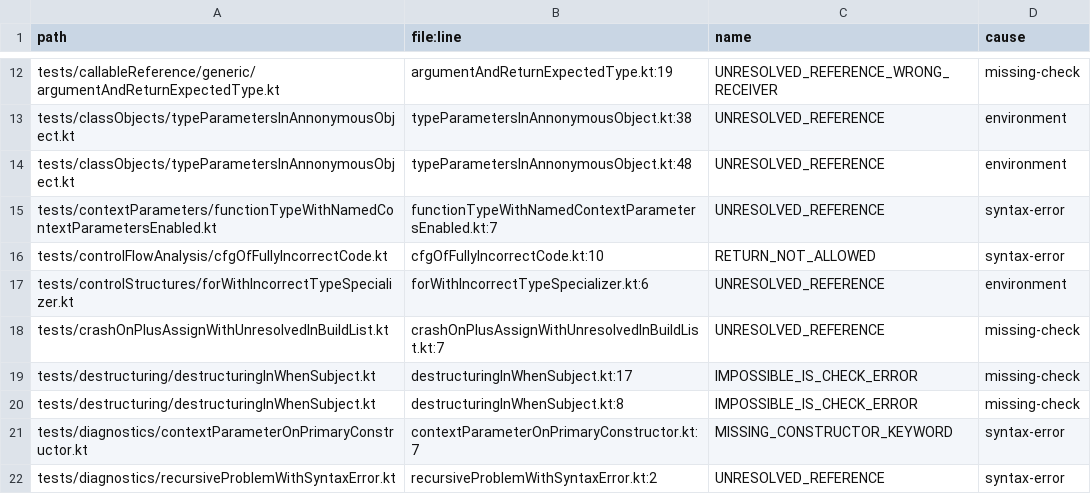
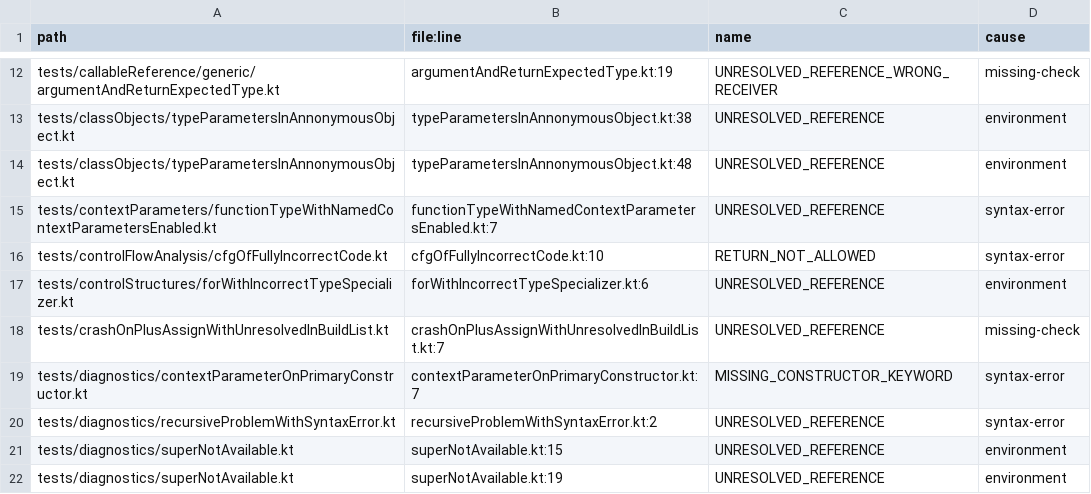
Before and after one commit to barteo/kotlin-compiler-go, a TSV file: bench/results/diagnostics-missed.tsv, drawn as a sheet; only a part is shown, gaps mark what is left out; the shorter side is filled out with more unchanged rows.

```diff
--- a/bench/results/diagnostics-missed.tsv
+++ b/bench/results/diagnostics-missed.tsv
@@ -18,4 +18,2 @@ tests/controlStructures/forWithIncorrectTypeSpecializer.kt	forWithIncorrectTypeS
 tests/crashOnPlusAssignWithUnresolvedInBuildList.kt	crashOnPlusAssignWithUnresolvedInBuildList.kt:7	UNRESOLVED_REFERENCE	missing-check
-tests/destructuring/destructuringInWhenSubject.kt	destructuringInWhenSubject.kt:17	IMPOSSIBLE_IS_CHECK_ERROR	missing-check
-tests/destructuring/destructuringInWhenSubject.kt	destructuringInWhenSubject.kt:8	IMPOSSIBLE_IS_CHECK_ERROR	missing-check
 tests/diagnostics/contextParameterOnPrimaryConstructor.kt	contextParameterOnPrimaryConstructor.kt:7	MISSING_CONSTRUCTOR_KEYWORD	syntax-error
```
Also changed, not shown: bench/results/diagnostics-missed-warnings.tsv, 11 other files.
